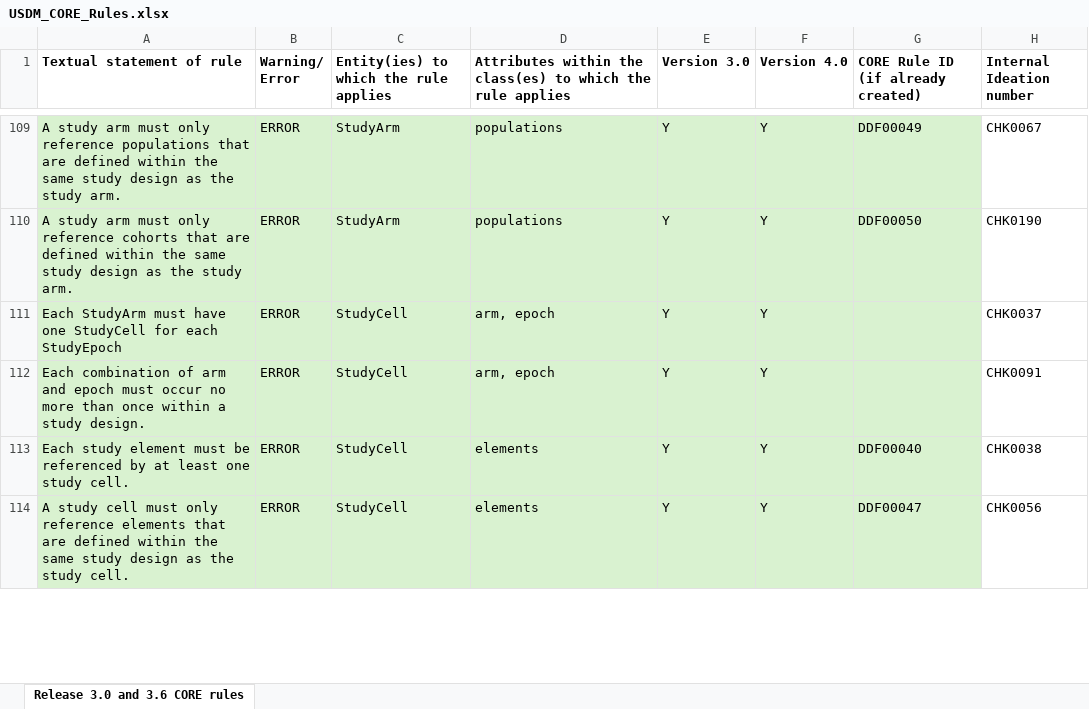
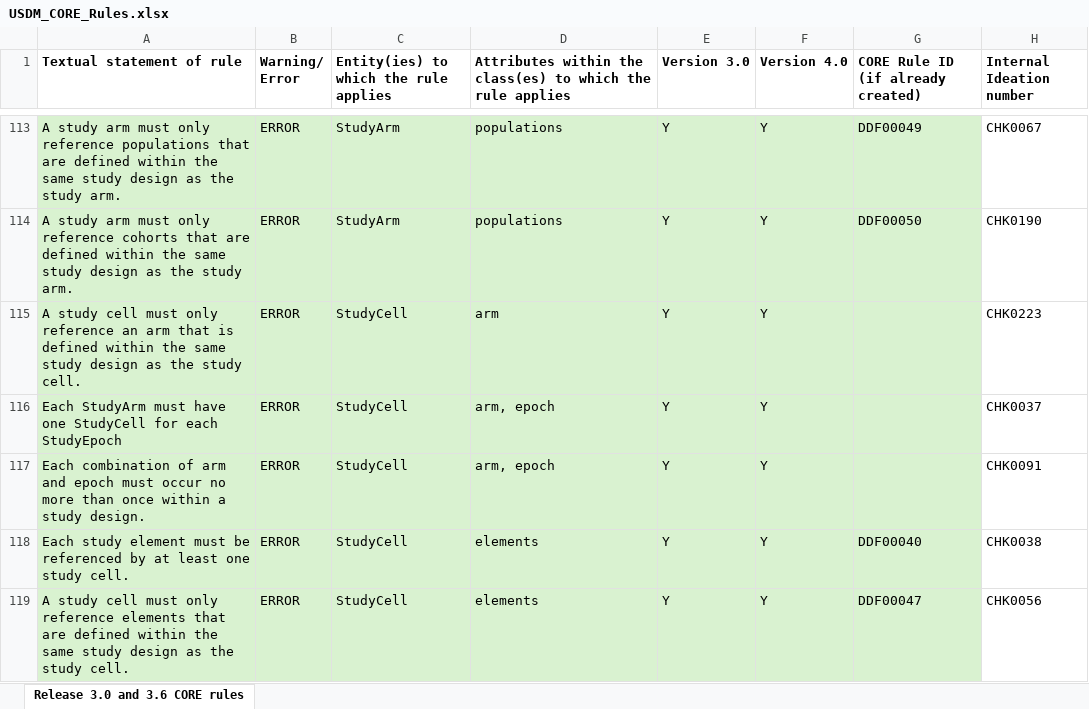
Before and after one commit to cdisc-org/DDF-RA, an Excel workbook: Deliverables/RULES/USDM_CORE_Rules.xlsx, sheet Release 3.0 and 3.6 CORE rules, drawn as a sheet; only a part is shown, gaps mark what is left out; values as stored, in another font and other column widths than the file's, no borders; the diff covers the shown part only; the diff names each change by its address in the sheet, - before the commit and + after, or states it on an @@ line.

```diff
--- a/Deliverables/RULES/USDM_CORE_Rules.xlsx (sheet Release 3.0 and 3.6 CORE rules)
+++ b/Deliverables/RULES/USDM_CORE_Rules.xlsx (sheet Release 3.0 and 3.6 CORE rules)
+row 115: A study cell must only reference an arm that is defined within the same study design as the study cell. | ERROR | StudyCell | arm | Y | Y |  | CHK0223
```
Also changed, not shown: 10 added rows, 5 removed rows and 23 edited cells elsewhere in this sheet, Deliverables/RULES/USDM_CORE_Rules_Changes.xlsx.
